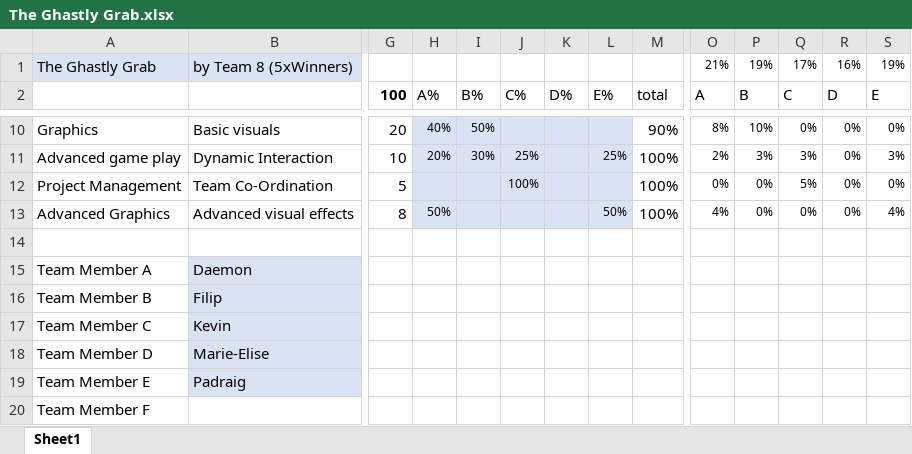
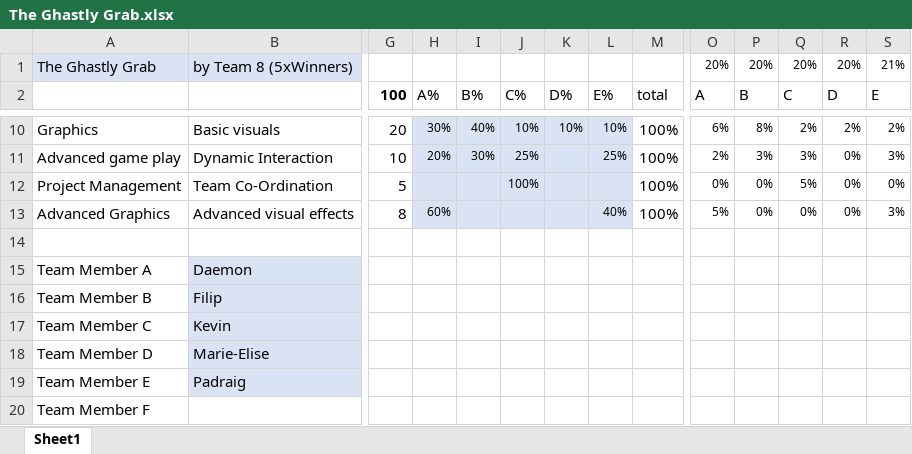
Before and after one commit to PeterLowe/prototype25-team-eight-5xwinners, an Excel workbook: The Ghastly Grab.xlsx, sheet Sheet1, drawn as a sheet; only a part is shown, gaps mark what is left out; values as stored, in another font and other column widths than the file's, no borders; the diff covers the shown part only; the diff names each change by its address in the sheet, - before the commit and + after, or states it on an @@ line.

```diff
--- a/The Ghastly Grab.xlsx (sheet Sheet1)
+++ b/The Ghastly Grab.xlsx (sheet Sheet1)
-O1 (A): 21%
+O1 (A): 20%
-P1 (B): 19%
+P1 (B): 20%
-Q1 (C): 17%
+Q1 (C): 20%
-R1 (D): 16%
+R1 (D): 20%
-S1 (E): 19%
+S1 (E): 21%
-H10 (A%): 40%
+H10 (A%): 30%
-I10 (B%): 50%
+I10 (B%): 40%
-J10 (C%): (empty)
+J10 (C%): 10%
-K10 (D%): (empty)
+K10 (D%): 10%
-L10 (E%): (empty)
+L10 (E%): 10%
-M10 (total): 90%
+M10 (total): 100%
-O10 (A): 8%
+O10 (A): 6%
-P10 (B): 10%
+P10 (B): 8%
-Q10 (C): 0%
+Q10 (C): 2%
-R10 (D): 0%
+R10 (D): 2%
-S10 (E): 0%
+S10 (E): 2%
-H13 (A%): 50%
+H13 (A%): 60%
-L13 (E%): 50%
+L13 (E%): 40%
-O13 (A): 4%
+O13 (A): 5%
-S13 (E): 4%
+S13 (E): 3%
```
Also changed, not shown: 22 edited cells elsewhere in this sheet.
